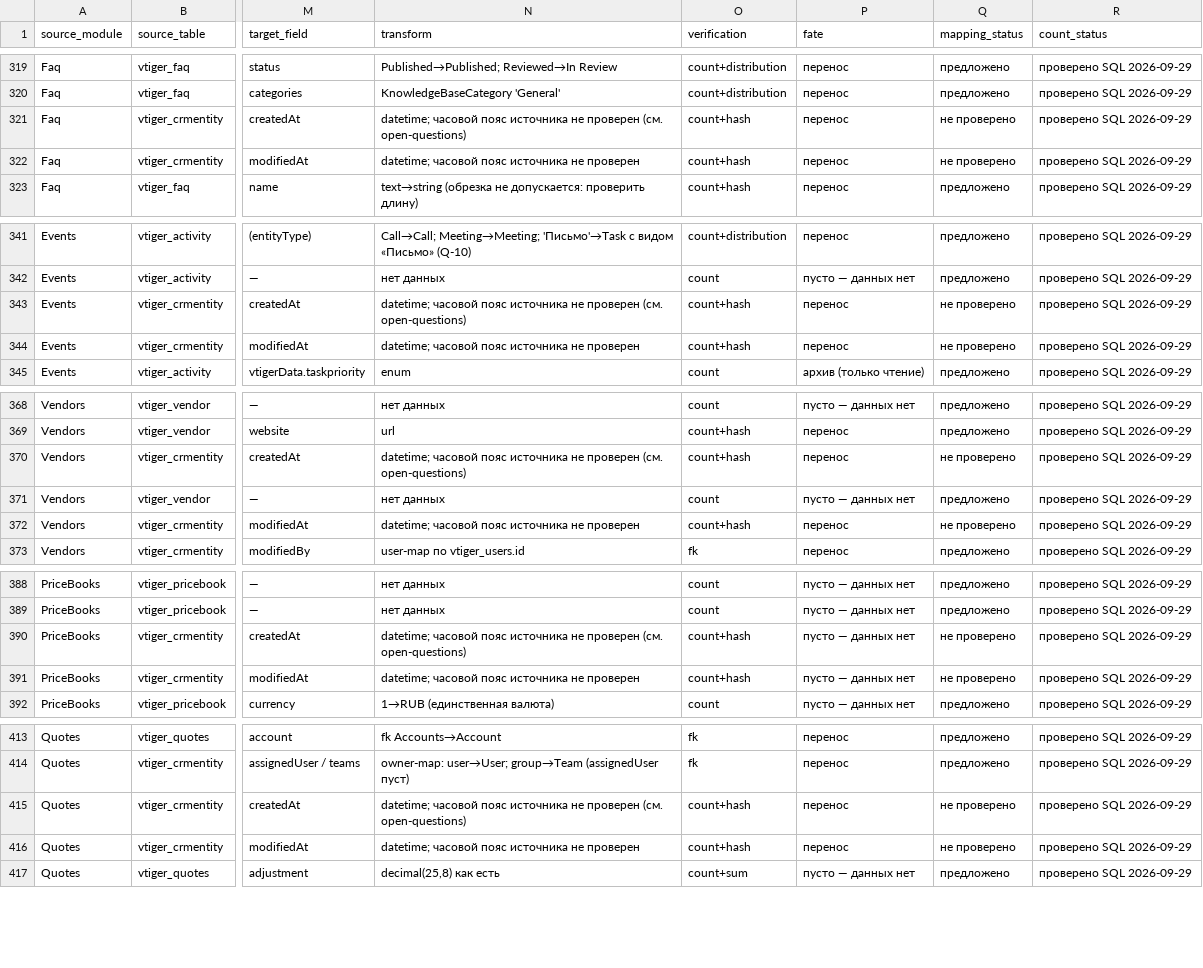
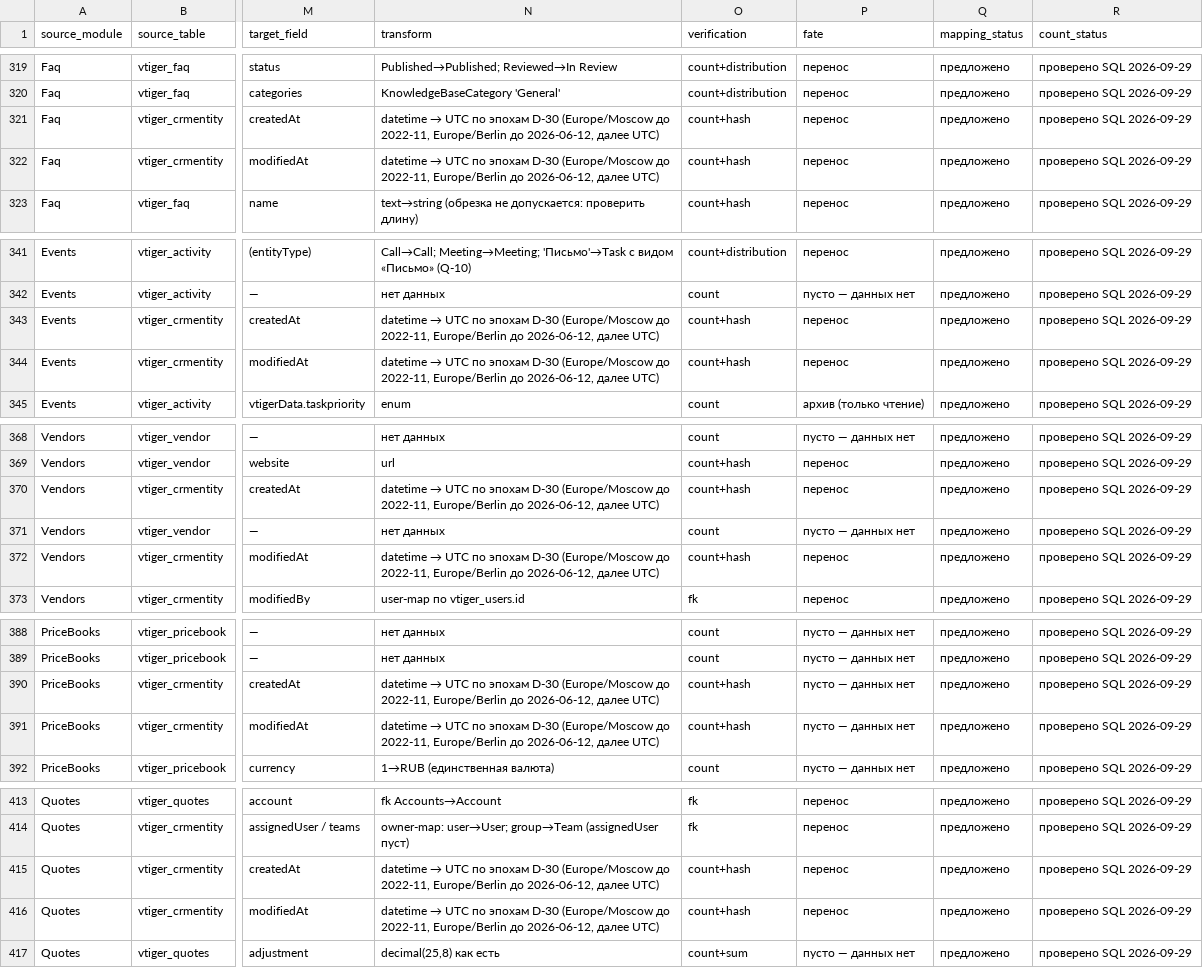
Before and after one commit to semelyanov86/espocrm, a CSV file: docs/migration/field-map.csv, drawn as a sheet; only a part is shown, gaps mark what is left out; the diff covers the shown part only; the diff names each change by its address in the sheet, - before the commit and + after, or states it on an @@ line.

```diff
--- a/docs/migration/field-map.csv
+++ b/docs/migration/field-map.csv
@@ N321 (transform): datetime; часовой пояс источника не проверен (см. open-questions) → datetime → UTC по эпохам D-30 (Europe/Moscow до 2022-11, Europe/Berlin до 2026-06-12, далее UTC) @@
-Q321:Q322 (mapping_status): не проверено
+Q321:Q322 (mapping_status): предложено
@@ N322 (transform): datetime; часовой пояс источника не проверен → datetime → UTC по эпохам D-30 (Europe/Moscow до 2022-11, Europe/Berlin до 2026-06-12, далее UTC) @@
@@ N343 (transform): datetime; часовой пояс источника не проверен (см. open-questions) → datetime → UTC по эпохам D-30 (Europe/Moscow до 2022-11, Europe/Berlin до 2026-06-12, далее UTC) @@
-Q343:Q344 (mapping_status): не проверено
+Q343:Q344 (mapping_status): предложено
@@ N344 (transform): datetime; часовой пояс источника не проверен → datetime → UTC по эпохам D-30 (Europe/Moscow до 2022-11, Europe/Berlin до 2026-06-12, далее UTC) @@
@@ N370 (transform): datetime; часовой пояс источника не проверен (см. open-questions) → datetime → UTC по эпохам D-30 (Europe/Moscow до 2022-11, Europe/Berlin до 2026-06-12, далее UTC) @@
-Q370 (mapping_status): не проверено
+Q370 (mapping_status): предложено
@@ N372 (transform): datetime; часовой пояс источника не проверен → datetime → UTC по эпохам D-30 (Europe/Moscow до 2022-11, Europe/Berlin до 2026-06-12, далее UTC) @@
-Q372 (mapping_status): не проверено
+Q372 (mapping_status): предложено
@@ N390 (transform): datetime; часовой пояс источника не проверен (см. open-questions) → datetime → UTC по эпохам D-30 (Europe/Moscow до 2022-11, Europe/Berlin до 2026-06-12, далее UTC) @@
-Q390:Q391 (mapping_status): не проверено
+Q390:Q391 (mapping_status): предложено
@@ N391 (transform): datetime; часовой пояс источника не проверен → datetime → UTC по эпохам D-30 (Europe/Moscow до 2022-11, Europe/Berlin до 2026-06-12, далее UTC) @@
@@ N415 (transform): datetime; часовой пояс источника не проверен (см. open-questions) → datetime → UTC по эпохам D-30 (Europe/Moscow до 2022-11, Europe/Berlin до 2026-06-12, далее UTC) @@
-Q415:Q416 (mapping_status): не проверено
+Q415:Q416 (mapping_status): предложено
@@ N416 (transform): datetime; часовой пояс источника не проверен → datetime → UTC по эпохам D-30 (Europe/Moscow до 2022-11, Europe/Berlin до 2026-06-12, далее UTC) @@
```
Also changed, not shown: 118 edited cells elsewhere in this file, 14 other files.
